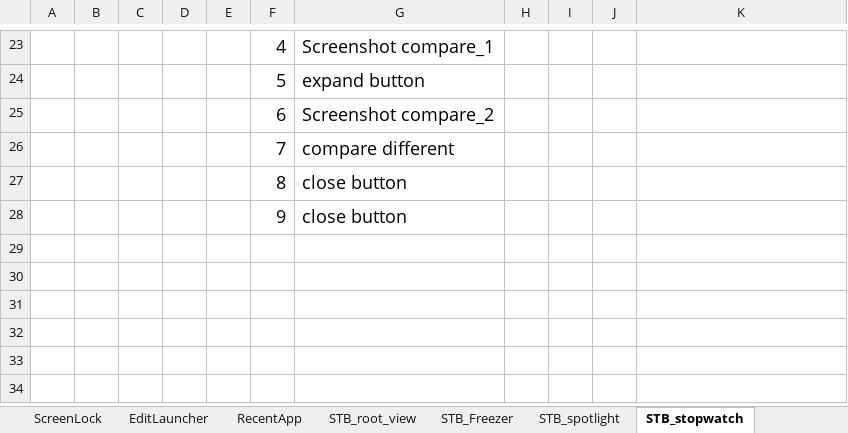
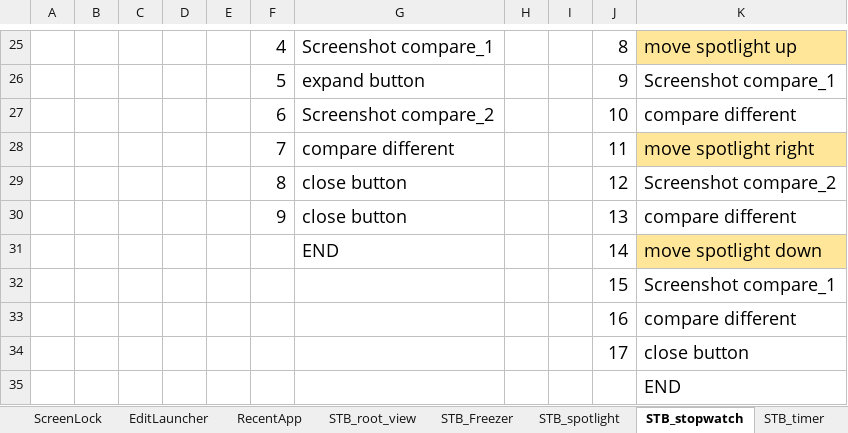
Before and after one commit to zxc5131210/AutoTest, an Excel workbook: TestSteps/TestSteps diecribe.xlsx, sheet STB_stopwatch, drawn as a sheet; only a part is shown, gaps mark what is left out; values as stored, in another font and other column widths than the file's, no borders; addresses are those after the commit; the diff covers the shown part only; the diff names each change by its address in the sheet, - before the commit and + after, or states it on an @@ line.

```diff
--- a/TestSteps/TestSteps diecribe.xlsx (sheet STB_stopwatch)
+++ b/TestSteps/TestSteps diecribe.xlsx (sheet STB_stopwatch)
+sheet tab: STB_timer
-J25: (empty)
+J25: 8
-K25: (empty)
+K25: move spotlight up
-K25 fill: none
+K25 fill: #FFE699
-J26: (empty)
+J26: 9
-K26: (empty)
+K26: Screenshot compare_1
-J27: (empty)
+J27: 10
-K27: (empty)
+K27: compare different
-J28: (empty)
+J28: 11
-K28: (empty)
+K28: move spotlight right
-K28 fill: none
+K28 fill: #FFE699
-J29: (empty)
+J29: 12
-K29: (empty)
+K29: Screenshot compare_2
-J30: (empty)
+J30: 13
-K30: (empty)
+K30: compare different
+row 31:  |  |  |  |  |  | END |  |  | 14 | move spotlight down
+row 32:  |  |  |  |  |  |  |  |  | 15 | Screenshot compare_1
+row 33:  |  |  |  |  |  |  |  |  | 16 | compare different
+row 34:  |  |  |  |  |  |  |  |  | 17 | close button
+row 35:  |  |  |  |  |  |  |  |  |  | END
```
Also changed, not shown: 5 added rows, 3 removed rows, 23 edited cells and cell formats elsewhere in this sheet, 2 other files.
